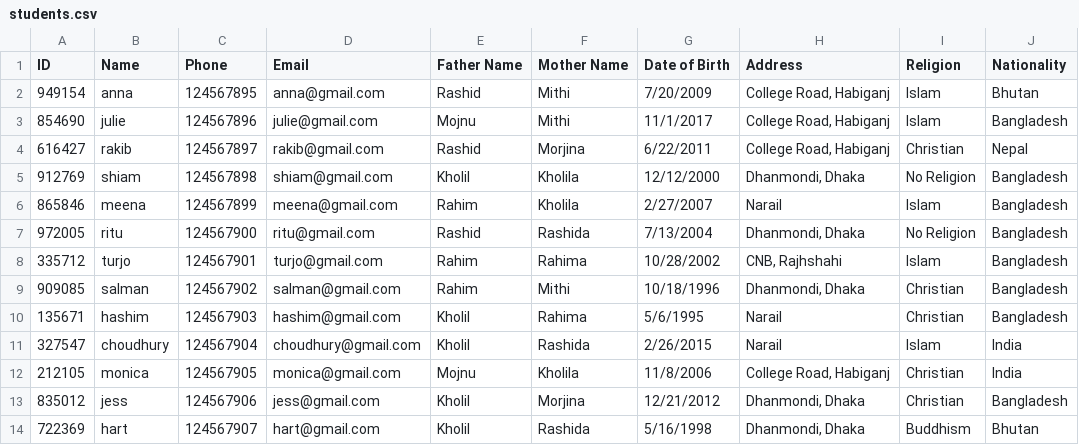
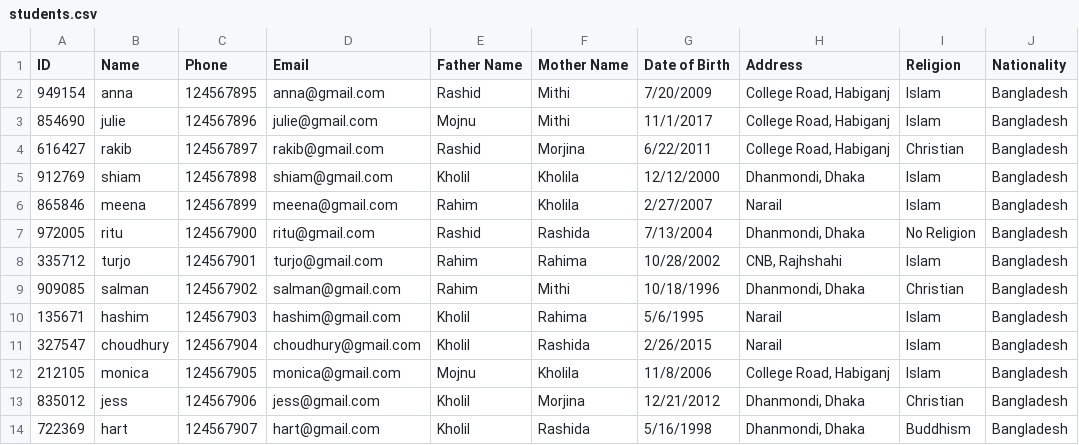
Before and after one commit to ShiamMisbah/csPrograms, a CSV file: PDFGenerator/PDF/students.csv, drawn as a sheet.

```diff
--- a/PDFGenerator/PDF/students.csv
+++ b/PDFGenerator/PDF/students.csv
@@ -1,6 +1,6 @@
 ID,Name,Phone,Email,Father Name,Mother Name,Date of Birth,Address,Religion,Nationality
-949154,anna,124567895,anna@gmail.com,Rashid,Mithi,7/20/2009,"College Road, Habiganj",Islam,Bhutan
+949154,anna,124567895,anna@gmail.com,Rashid,Mithi,7/20/2009,"College Road, Habiganj",Islam,Bangladesh
 854690,julie,124567896,julie@gmail.com,Mojnu,Mithi,11/1/2017,"College Road, Habiganj",Islam,Bangladesh
-616427,rakib,124567897,rakib@gmail.com,Rashid,Morjina,6/22/2011,"College Road, Habiganj",Christian,Nepal
-912769,shiam,124567898,shiam@gmail.com,Kholil,Kholila,12/12/2000,"Dhanmondi, Dhaka",No Religion,Bangladesh
+616427,rakib,124567897,rakib@gmail.com,Rashid,Morjina,6/22/2011,"College Road, Habiganj",Christian,Bangladesh
+912769,shiam,124567898,shiam@gmail.com,Kholil,Kholila,12/12/2000,"Dhanmondi, Dhaka",Islam,Bangladesh
 865846,meena,124567899,meena@gmail.com,Rahim,Kholila,2/27/2007,Narail,Islam,Bangladesh
@@ -9,6 +9,6 @@ ID,Name,Phone,Email,Father Name,Mother Name,Date of Birth,Address,Religion,Natio
 909085,salman,124567902,salman@gmail.com,Rahim,Mithi,10/18/1996,"Dhanmondi, Dhaka",Christian,Bangladesh
-135671,hashim,124567903,hashim@gmail.com,Kholil,Rahima,5/6/1995,Narail,Christian,Bangladesh
-327547,choudhury,124567904,choudhury@gmail.com,Kholil,Rashida,2/26/2015,Narail,Islam,India
-212105,monica,124567905,monica@gmail.com,Mojnu,Kholila,11/8/2006,"College Road, Habiganj",Christian,India
+135671,hashim,124567903,hashim@gmail.com,Kholil,Rahima,5/6/1995,Narail,Islam,Bangladesh
+327547,choudhury,124567904,choudhury@gmail.com,Kholil,Rashida,2/26/2015,Narail,Islam,Bangladesh
+212105,monica,124567905,monica@gmail.com,Mojnu,Kholila,11/8/2006,"College Road, Habiganj",Islam,Bangladesh
 835012,jess,124567906,jess@gmail.com,Kholil,Morjina,12/21/2012,"Dhanmondi, Dhaka",Christian,Bangladesh
-722369,hart,124567907,hart@gmail.com,Kholil,Rashida,5/16/1998,"Dhanmondi, Dhaka",Buddhism,Bhutan
+722369,hart,124567907,hart@gmail.com,Kholil,Rashida,5/16/1998,"Dhanmondi, Dhaka",Buddhism,Bangladesh
```
Also changed, not shown: 32 other files.
